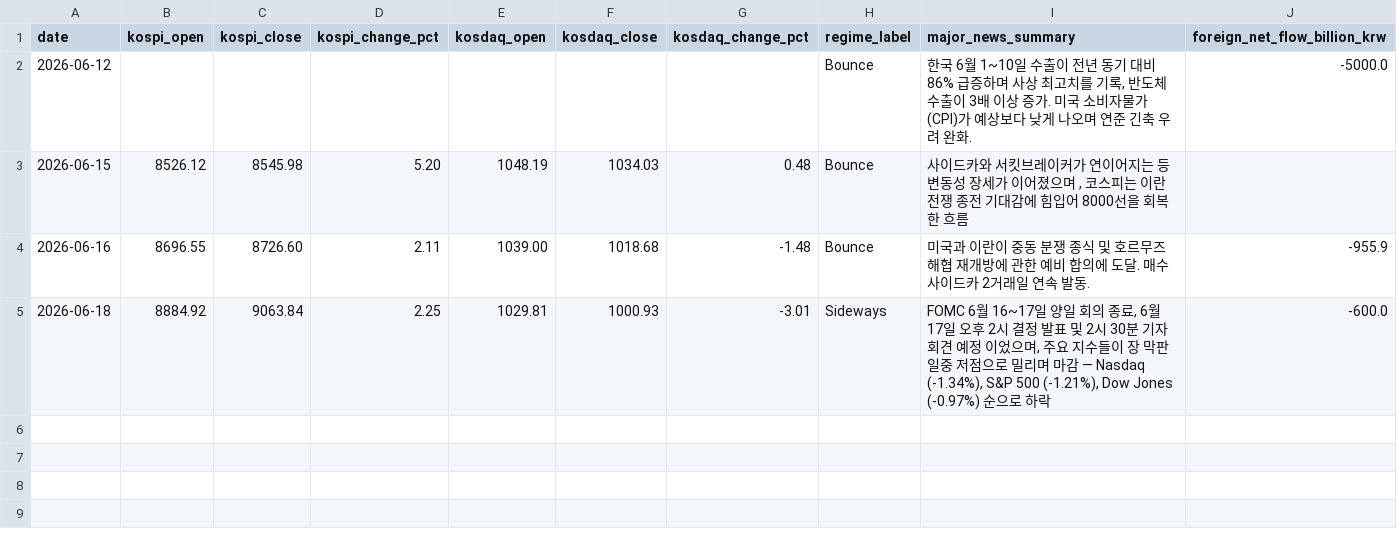
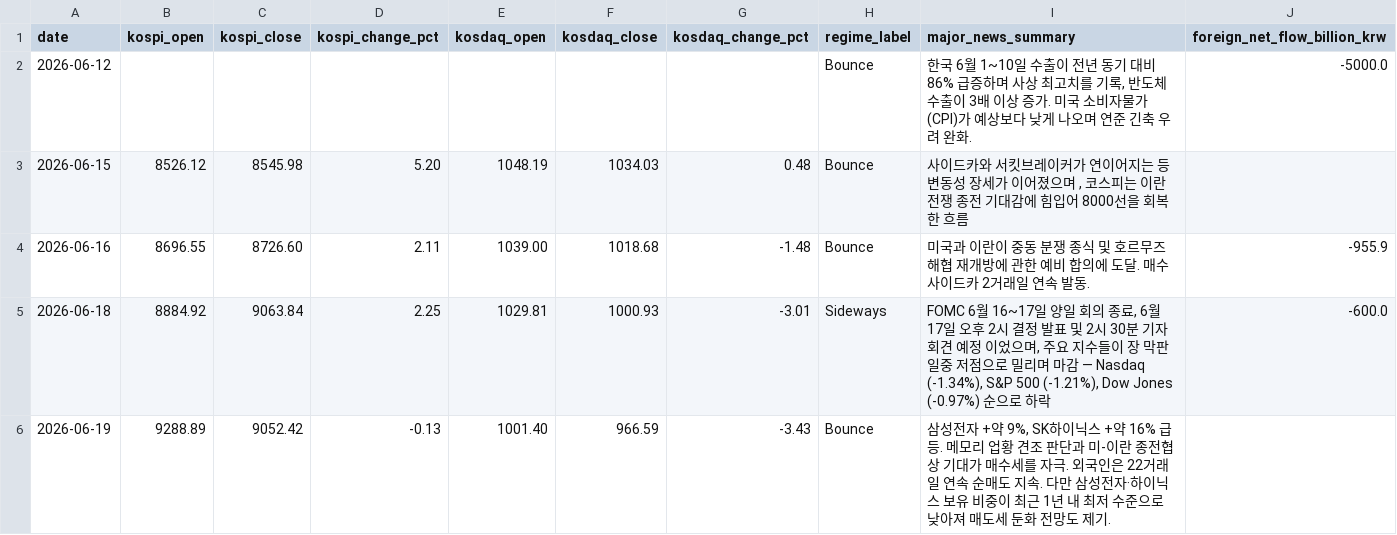
Before and after one commit to seungjun-green/stock-day-trader-agent, a CSV file: korean/data/market_history.csv, drawn as a sheet; the diff names each change by its address in the sheet, - before the commit and + after, or states it on an @@ line.

```diff
--- a/korean/data/market_history.csv
+++ b/korean/data/market_history.csv
+row 6: 2026-06-19 | 9288.89 | 9052.42 | -0.13 | 1001.40 | 966.59 | -3.43 | Bounce | 삼성전자 +약 9%, SK하이닉스 +약 16% 급등. 메모리 업황 견조 판단과 미-이란 종전협상 기대가 매수세를 자극. 외국인은 22거래일 연속 순매도 지속. 다만 삼성전자·하이닉스 보유 비중이 최근 1년 내 최저 수준으로 낮아져 매도세 둔화 전망도 제기.
```
Also changed, not shown: korean/data/variant_performance.csv, 10 other files.
